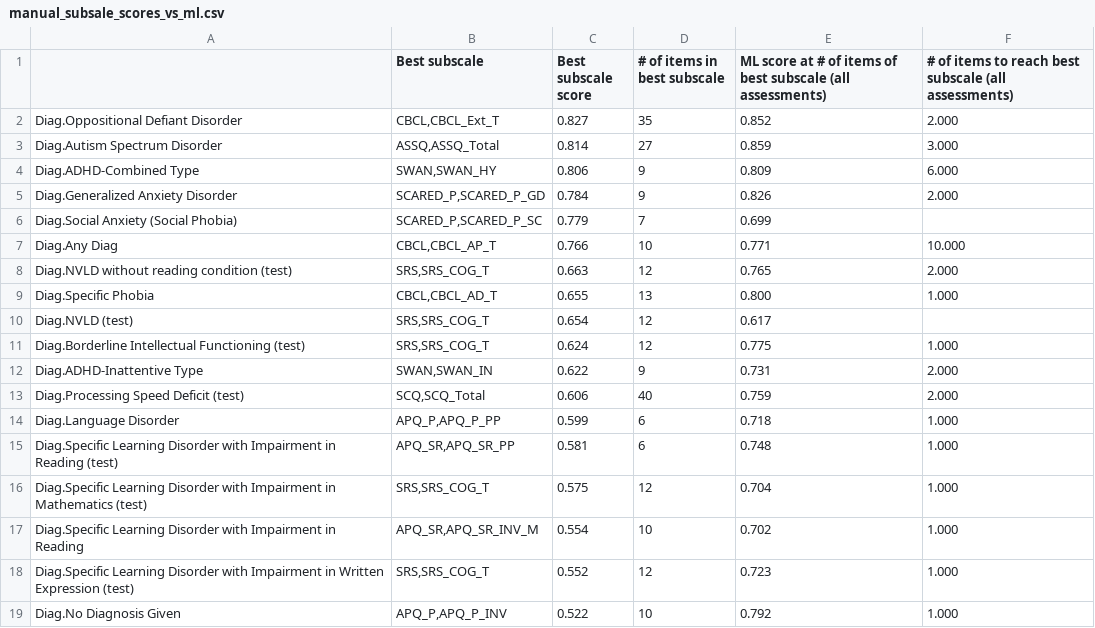
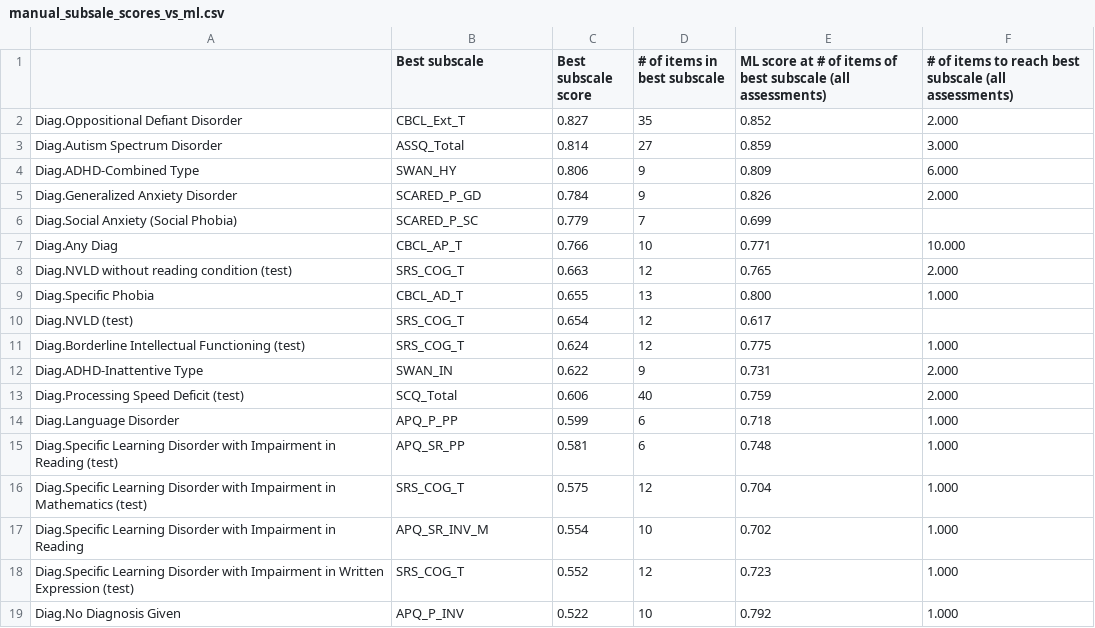
Before and after one commit to charlie42/HBN-scripts, a CSV file: output/manual_scoring_analysis/manual_subsale_scores_vs_ml.csv, drawn as a sheet.

Commit message:
calculate and plot new screener sum score aurocs

```diff
--- a/output/manual_scoring_analysis/manual_subsale_scores_vs_ml.csv
+++ b/output/manual_scoring_analysis/manual_subsale_scores_vs_ml.csv
@@ -1,19 +1,19 @@
 ,Best subscale,Best subscale score,# of items in best subscale,ML score at # of items of best subscale (all assessments),# of items to reach best subscale (all assessments)
-Diag.Oppositional Defiant Disorder,"CBCL,CBCL_Ext_T",0.827,35,0.852,2.000
-Diag.Autism Spectrum Disorder,"ASSQ,ASSQ_Total",0.814,27,0.859,3.000
-Diag.ADHD-Combined Type,"SWAN,SWAN_HY",0.806,9,0.809,6.000
-Diag.Generalized Anxiety Disorder,"SCARED_P,SCARED_P_GD",0.784,9,0.826,2.000
-Diag.Social Anxiety (Social Phobia),"SCARED_P,SCARED_P_SC",0.779,7,0.699,
-Diag.Any Diag,"CBCL,CBCL_AP_T",0.766,10,0.771,10.000
-Diag.NVLD without reading condition (test),"SRS,SRS_COG_T",0.663,12,0.765,2.000
-Diag.Specific Phobia,"CBCL,CBCL_AD_T",0.655,13,0.800,1.000
-Diag.NVLD (test),"SRS,SRS_COG_T",0.654,12,0.617,
-Diag.Borderline Intellectual Functioning (test),"SRS,SRS_COG_T",0.624,12,0.775,1.000
-Diag.ADHD-Inattentive Type,"SWAN,SWAN_IN",0.622,9,0.731,2.000
-Diag.Processing Speed Deficit (test),"SCQ,SCQ_Total",0.606,40,0.759,2.000
-Diag.Language Disorder,"APQ_P,APQ_P_PP",0.599,6,0.718,1.000
-Diag.Specific Learning Disorder with Impairment in Reading (test),"APQ_SR,APQ_SR_PP",0.581,6,0.748,1.000
-Diag.Specific Learning Disorder with Impairment in Mathematics (test),"SRS,SRS_COG_T",0.575,12,0.704,1.000
-Diag.Specific Learning Disorder with Impairment in Reading,"APQ_SR,APQ_SR_INV_M",0.554,10,0.702,1.000
-Diag.Specific Learning Disorder with Impairment in Written Expression (test),"SRS,SRS_COG_T",0.552,12,0.723,1.000
-Diag.No Diagnosis Given,"APQ_P,APQ_P_INV",0.522,10,0.792,1.000
+Diag.Oppositional Defiant Disorder,CBCL_Ext_T,0.827,35,0.852,2.000
+Diag.Autism Spectrum Disorder,ASSQ_Total,0.814,27,0.859,3.000
+Diag.ADHD-Combined Type,SWAN_HY,0.806,9,0.809,6.000
+Diag.Generalized Anxiety Disorder,SCARED_P_GD,0.784,9,0.826,2.000
+Diag.Social Anxiety (Social Phobia),SCARED_P_SC,0.779,7,0.699,
+Diag.Any Diag,CBCL_AP_T,0.766,10,0.771,10.000
+Diag.NVLD without reading condition (test),SRS_COG_T,0.663,12,0.765,2.000
+Diag.Specific Phobia,CBCL_AD_T,0.655,13,0.800,1.000
+Diag.NVLD (test),SRS_COG_T,0.654,12,0.617,
+Diag.Borderline Intellectual Functioning (test),SRS_COG_T,0.624,12,0.775,1.000
+Diag.ADHD-Inattentive Type,SWAN_IN,0.622,9,0.731,2.000
+Diag.Processing Speed Deficit (test),SCQ_Total,0.606,40,0.759,2.000
+Diag.Language Disorder,APQ_P_PP,0.599,6,0.718,1.000
+Diag.Specific Learning Disorder with Impairment in Reading (test),APQ_SR_PP,0.581,6,0.748,1.000
+Diag.Specific Learning Disorder with Impairment in Mathematics (test),SRS_COG_T,0.575,12,0.704,1.000
+Diag.Specific Learning Disorder with Impairment in Reading,APQ_SR_INV_M,0.554,10,0.702,1.000
+Diag.Specific Learning Disorder with Impairment in Written Expression (test),SRS_COG_T,0.552,12,0.723,1.000
+Diag.No Diagnosis Given,APQ_P_INV,0.522,10,0.792,1.000
```
Also changed, not shown: 15 other files.
